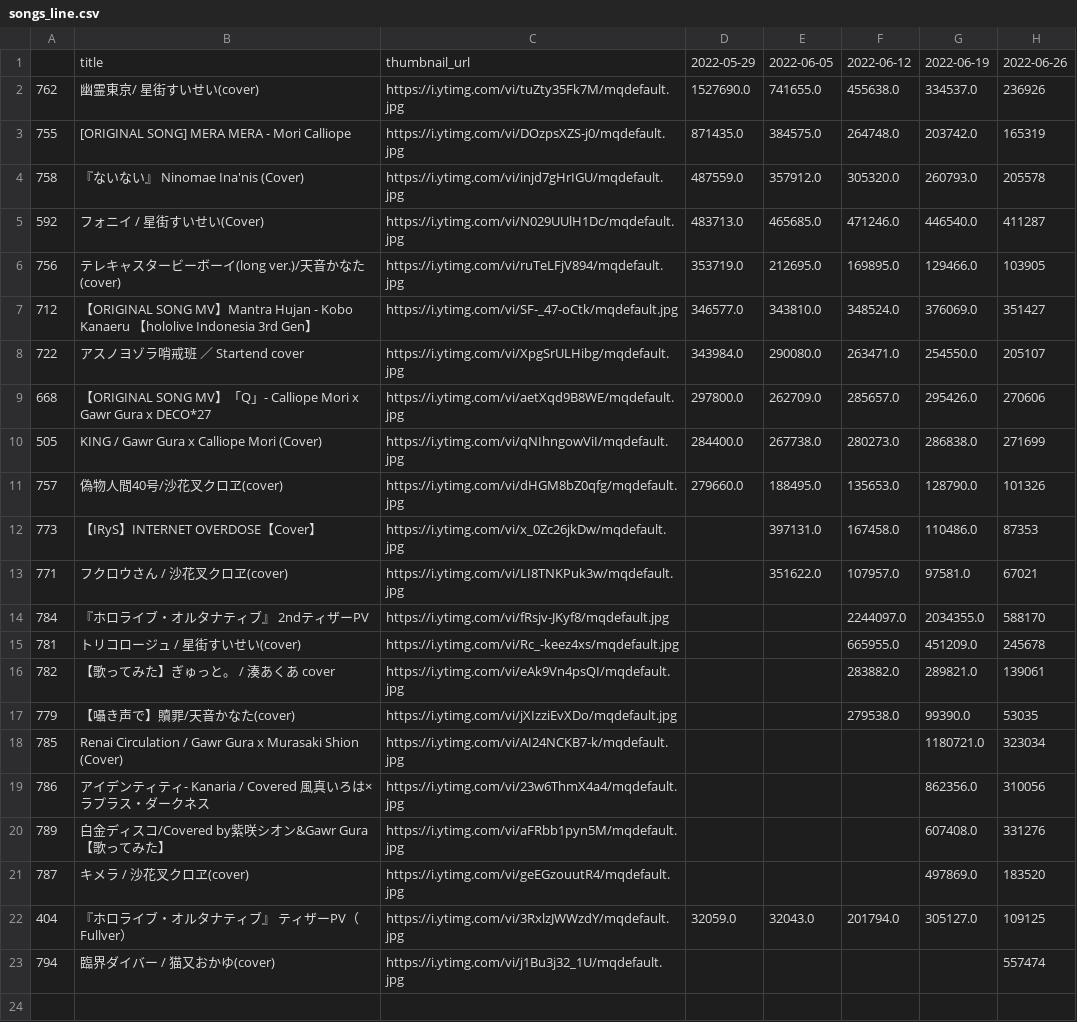
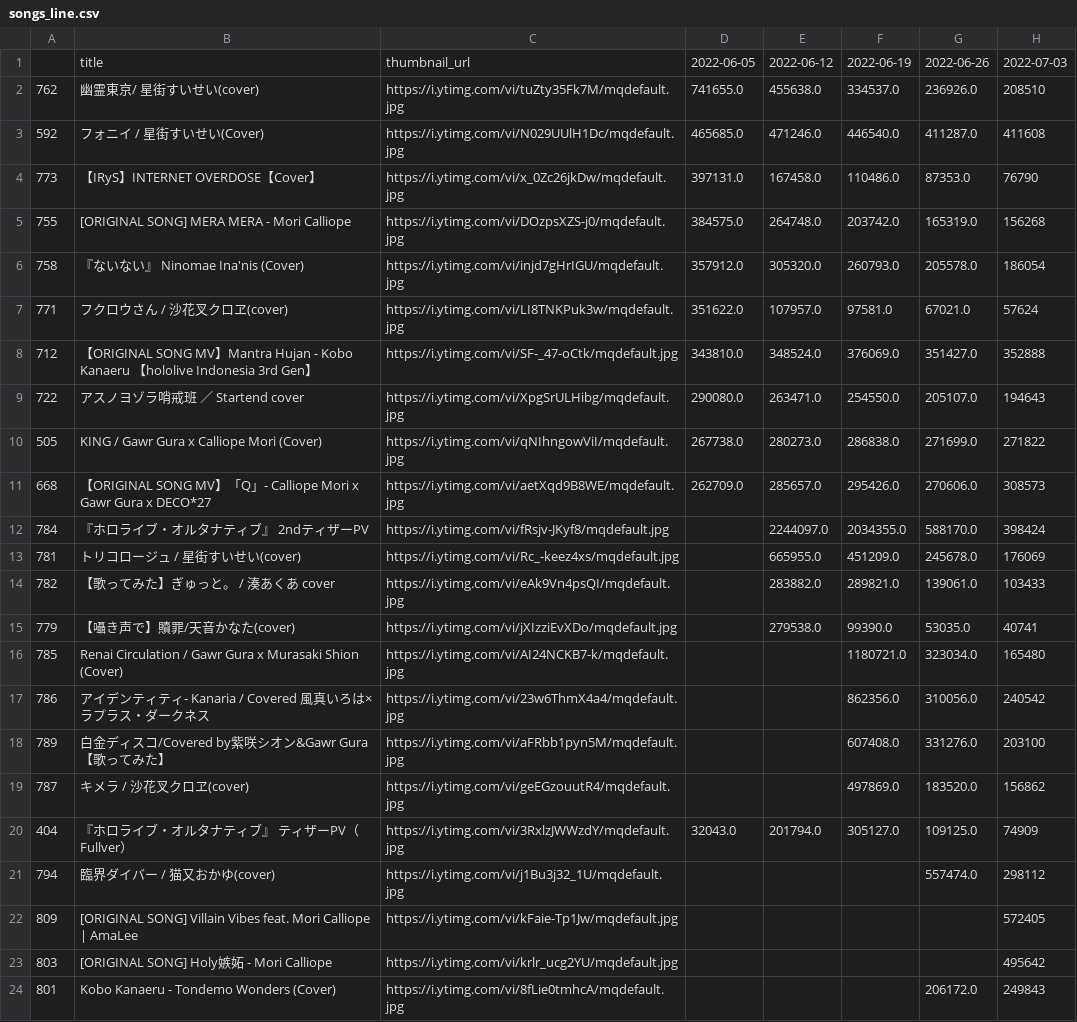
Before and after one commit to gift-li/holosongranker, a CSV file: datas/csv/race_chart/songs_line.csv, drawn as a sheet; removed rows and columns are numbered as before the commit, all else as after; the diff names each change by its address in the sheet, - before the commit and + after, or states it on an @@ line.

```diff
--- a/datas/csv/race_chart/songs_line.csv
+++ b/datas/csv/race_chart/songs_line.csv
-column D, rows 1-4: 2022-05-29 | 1527690.0 | 871435.0 | 487559.0; rows 7-8: 346577.0 | 343984.0; row 10: 284400.0; row 22: 32059.0
+column G, rows 1-2: 2022-06-26 | 236926.0; rows 5-6: 165319.0 | 205578.0; rows 8-10: 351427.0 | 205107.0 | 271699.0; rows 12-21: 588170.0 | 245678.0 | 139061.0 | 53035.0 | 323034.0 | 310056.0 | 331276.0 | 183520.0 | 109125.0 | 557474.0
-H1: 2022-06-26
+H1: 2022-07-03
-H2: 236926
+H2: 208510
+row 3: 592 | フォニイ / 星街すいせい(Cover) | https://i.ytimg.com/vi/N029UUlH1Dc/mqdefault.jpg | 465685.0 | 471246.0 | 446540.0 | 411287.0 | 411608
+row 4: 773 | 【IRyS】INTERNET OVERDOSE【Cover】 | https://i.ytimg.com/vi/x_0Zc26jkDw/mqdefault.jpg | 397131.0 | 167458.0 | 110486.0 | 87353.0 | 76790
-H5: 165319
+H5: 156268
-H6: 205578
+H6: 186054
-row 5: 592 | フォニイ / 星街すいせい(Cover) | https://i.ytimg.com/vi/N029UUlH1Dc/mqdefault.jpg | 483713.0 | 465685.0 | 471246.0 | 446540.0 | 411287
-row 6: 756 | テレキャスタービーボーイ(long ver.)/天音かなた(cover) | https://i.ytimg.com/vi/ruTeLFjV894/mqdefault.jpg | 353719.0 | 212695.0 | 169895.0 | 129466.0 | 103905
+row 7: 771 | フクロウさん / 沙花叉クロヱ(cover) | https://i.ytimg.com/vi/LI8TNKPuk3w/mqdefault.jpg | 351622.0 | 107957.0 | 97581.0 | 67021.0 | 57624
-H8: 351427
+H8: 352888
-H9: 205107
+H9: 194643
-row 9: 668 | 【ORIGINAL SONG MV】「Q」- Calliope Mori x Gawr Gura x DECO*27 | https://i.ytimg.com/vi/aetXqd9B8WE/mqdefault.jpg | 297800.0 | 262709.0 | 285657.0 | 295426.0 | 270606
-H10: 271699
+H10: 271822
-row 11: 757 | 偽物人間40号/沙花叉クロヱ(cover) | https://i.ytimg.com/vi/dHGM8bZ0qfg/mqdefault.jpg | 279660.0 | 188495.0 | 135653.0 | 128790.0 | 101326
-row 12: 773 | 【IRyS】INTERNET OVERDOSE【Cover】 | https://i.ytimg.com/vi/x_0Zc26jkDw/mqdefault.jpg |  | 397131.0 | 167458.0 | 110486.0 | 87353
-row 13: 771 | フクロウさん / 沙花叉クロヱ(cover) | https://i.ytimg.com/vi/LI8TNKPuk3w/mqdefault.jpg |  | 351622.0 | 107957.0 | 97581.0 | 67021
+row 11: 668 | 【ORIGINAL SONG MV】「Q」- Calliope Mori x Gawr Gura x DECO*27 | https://i.ytimg.com/vi/aetXqd9B8WE/mqdefault.jpg | 262709.0 | 285657.0 | 295426.0 | 270606.0 | 308573
-H12: 588170
+H12: 398424
-H13: 245678
+H13: 176069
-H14: 139061
+H14: 103433
-H15: 53035
+H15: 40741
-H16: 323034
+H16: 165480
-H17: 310056
+H17: 240542
-H18: 331276
+H18: 203100
-H19: 183520
+H19: 156862
-H20: 109125
+H20: 74909
-H21: 557474
+H21: 298112
+row 22: 809 | [ORIGINAL SONG] Villain Vibes feat. Mori Calliope | AmaLee | https://i.ytimg.com/vi/kFaie-Tp1Jw/mqdefault.jpg |  |  |  |  | 572405
+row 23: 803 | [ORIGINAL SONG] Holy嫉妬 - Mori Calliope | https://i.ytimg.com/vi/krlr_ucg2YU/mqdefault.jpg |  |  |  |  | 495642
+row 24: 801 | Kobo Kanaeru - Tondemo Wonders (Cover) | https://i.ytimg.com/vi/8fLie0tmhcA/mqdefault.jpg |  |  |  | 206172.0 | 249843
```
Also changed, not shown: datas/csv/race_chart/songs_bar.csv, datas/csv/race_chart/vtubers_bar.csv, 12 other files.
